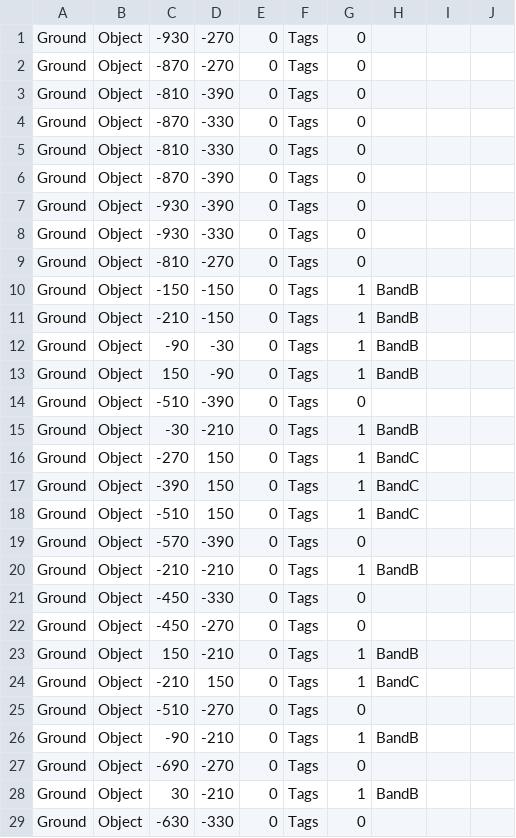
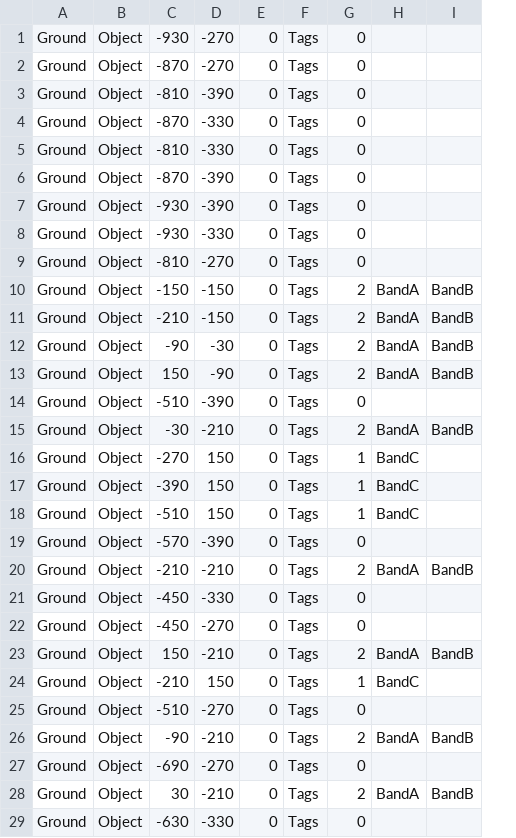
Before and after one commit to Springhil4002/HEW_2years, a CSV file: DirectX フレームワーク/DirectXInit/Stage3.csv, drawn as a sheet; only a part is shown; removed rows and columns are numbered as before the commit, all else as after; the diff covers the shown part only; the diff names each change by its address in the sheet, - before the commit and + after, or states it on an @@ line.

Commit message:
春岡:作業
・Stage3の修正

```diff
--- a/DirectX フレームワーク/DirectXInit/Stage3.csv
+++ b/DirectX フレームワーク/DirectXInit/Stage3.csv
+column H, rows 10-28: BandA | BandA | BandA | BandA |  | BandA | BandC | BandC | BandC |  | BandA |  |  | BandA | BandC |  | BandA |  | BandA
-column I, empty
-column J, empty
-G10:G13: 1
+G10:G13: 2
-G15: 1
+G15: 2
-I16:I18: BandC
+I16:I18: (empty)
-G20: 1
+G20: 2
-G23: 1
+G23: 2
-I24: BandC
+I24: (empty)
-G26: 1
+G26: 2
-G28: 1
+G28: 2
```
Also changed, not shown: 29 edited cells elsewhere in this file.
